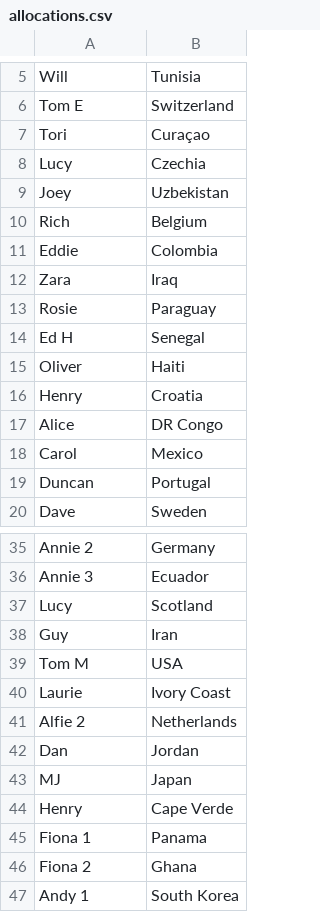
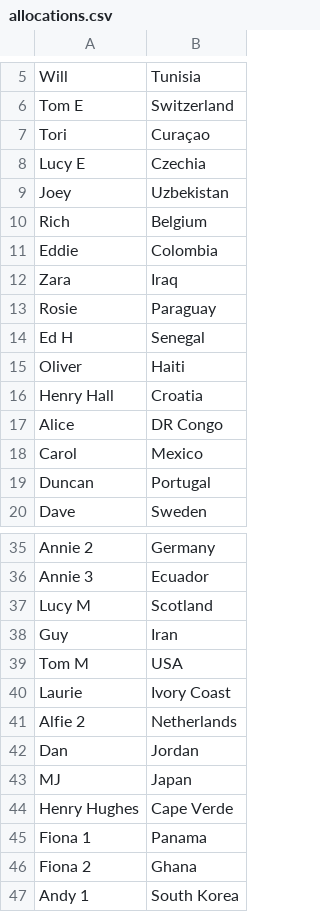
Before and after one commit to torievans/world-cup-sweepstake, a CSV file: public/allocations.csv, drawn as a sheet; only a part is shown, gaps mark what is left out.

Commit message:
Fix duplicate names: Lucy E/M, Henry Hall/Hughes

```diff
--- a/public/allocations.csv
+++ b/public/allocations.csv
@@ -7,3 +7,3 @@ Tom E,Switzerland
 Tori,Curaçao
-Lucy,Czechia
+Lucy E,Czechia
 Joey,Uzbekistan
@@ -15,3 +15,3 @@ Ed H,Senegal
 Oliver,Haiti
-Henry,Croatia
+Henry Hall,Croatia
 Alice,DR Congo
@@ -36,3 +36,3 @@ Annie 2,Germany
 Annie 3,Ecuador
-Lucy,Scotland
+Lucy M,Scotland
 Guy,Iran
@@ -43,3 +43,3 @@ Dan,Jordan
 MJ,Japan
-Henry,Cape Verde
+Henry Hughes,Cape Verde
 Fiona 1,Panama
```
